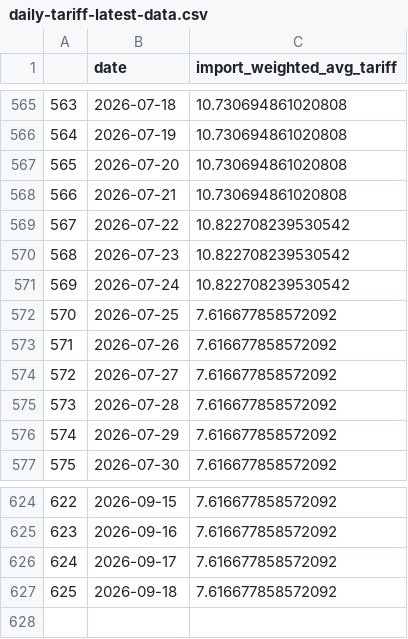
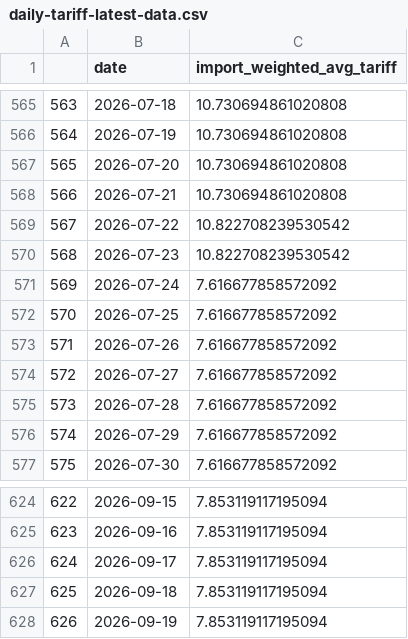
Before and after one commit to tradewartracker/trade-war-redux-2025, a CSV file: daily-tariff-latest-data.csv, drawn as a sheet; only a part is shown, gaps mark what is left out; the diff covers the shown part only.

```diff
--- a/daily-tariff-latest-data.csv
+++ b/daily-tariff-latest-data.csv
@@ -570,3 +570,3 @@
 568,2026-07-23,10.822708239530542
-569,2026-07-24,10.822708239530542
+569,2026-07-24,7.616677858572092
 570,2026-07-25,7.616677858572092
@@ -624,4 +624,5 @@
-622,2026-09-15,7.616677858572092
-623,2026-09-16,7.616677858572092
-624,2026-09-17,7.616677858572092
-625,2026-09-18,7.616677858572092
+622,2026-09-15,7.853119117195094
+623,2026-09-16,7.853119117195094
+624,2026-09-17,7.853119117195094
+625,2026-09-18,7.853119117195094
+626,2026-09-19,7.853119117195094
```
Also changed, not shown: 27 edited cells elsewhere in this file, country-by-time.csv, 17 other files.
